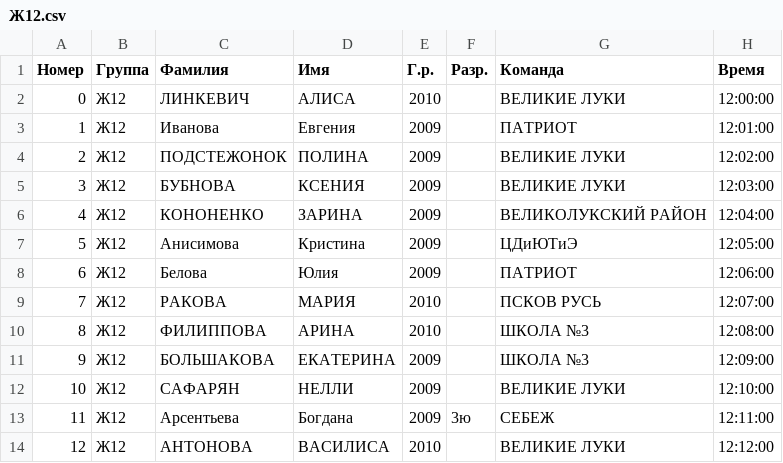
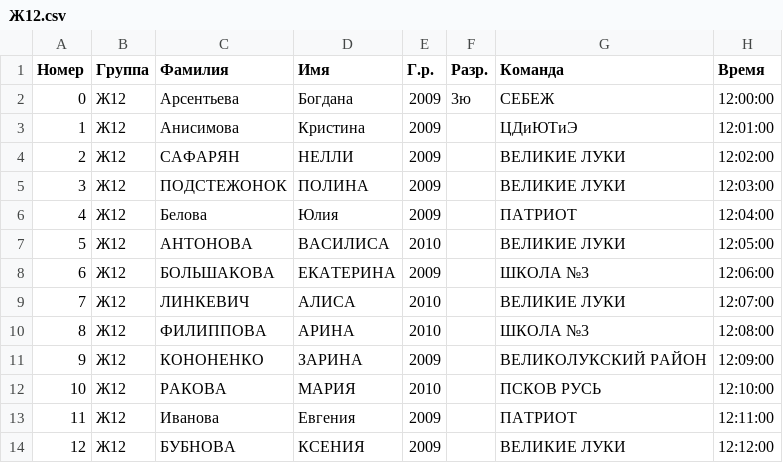
Before and after one commit to yaninalex2003/Sport-system, a CSV file: groups/Ж12.csv, drawn as a sheet.

```diff
--- a/groups/Ж12.csv
+++ b/groups/Ж12.csv
@@ -1,14 +1,14 @@
 Номер,Группа,Фамилия,Имя,Г.р.,Разр.,Команда,Время
-0,Ж12,ЛИНКЕВИЧ,АЛИСА,2010,,ВЕЛИКИЕ ЛУКИ,12:00:00
-1,Ж12,Иванова,Евгения,2009,,ПАТРИОТ,12:01:00
-2,Ж12,ПОДСТЕЖОНОК,ПОЛИНА,2009,,ВЕЛИКИЕ ЛУКИ,12:02:00
-3,Ж12,БУБНОВА,КСЕНИЯ,2009,,ВЕЛИКИЕ ЛУКИ,12:03:00
-4,Ж12,КОНОНЕНКО,ЗАРИНА,2009,,ВЕЛИКОЛУКСКИЙ РАЙОН,12:04:00
-5,Ж12,Анисимова,Кристина,2009,,ЦДиЮТиЭ,12:05:00
-6,Ж12,Белова,Юлия,2009,,ПАТРИОТ,12:06:00
-7,Ж12,РАКОВА,МАРИЯ,2010,,ПСКОВ РУСЬ,12:07:00
+0,Ж12,Арсентьева,Богдана,2009,3ю,СЕБЕЖ,12:00:00
+1,Ж12,Анисимова,Кристина,2009,,ЦДиЮТиЭ,12:01:00
+2,Ж12,САФАРЯН,НЕЛЛИ,2009,,ВЕЛИКИЕ ЛУКИ,12:02:00
+3,Ж12,ПОДСТЕЖОНОК,ПОЛИНА,2009,,ВЕЛИКИЕ ЛУКИ,12:03:00
+4,Ж12,Белова,Юлия,2009,,ПАТРИОТ,12:04:00
+5,Ж12,АНТОНОВА,ВАСИЛИСА,2010,,ВЕЛИКИЕ ЛУКИ,12:05:00
+6,Ж12,БОЛЬШАКОВА,ЕКАТЕРИНА,2009,,ШКОЛА №3,12:06:00
+7,Ж12,ЛИНКЕВИЧ,АЛИСА,2010,,ВЕЛИКИЕ ЛУКИ,12:07:00
 8,Ж12,ФИЛИППОВА,АРИНА,2010,,ШКОЛА №3,12:08:00
-9,Ж12,БОЛЬШАКОВА,ЕКАТЕРИНА,2009,,ШКОЛА №3,12:09:00
-10,Ж12,САФАРЯН,НЕЛЛИ,2009,,ВЕЛИКИЕ ЛУКИ,12:10:00
-11,Ж12,Арсентьева,Богдана,2009,3ю,СЕБЕЖ,12:11:00
-12,Ж12,АНТОНОВА,ВАСИЛИСА,2010,,ВЕЛИКИЕ ЛУКИ,12:12:00
+9,Ж12,КОНОНЕНКО,ЗАРИНА,2009,,ВЕЛИКОЛУКСКИЙ РАЙОН,12:09:00
+10,Ж12,РАКОВА,МАРИЯ,2010,,ПСКОВ РУСЬ,12:10:00
+11,Ж12,Иванова,Евгения,2009,,ПАТРИОТ,12:11:00
+12,Ж12,БУБНОВА,КСЕНИЯ,2009,,ВЕЛИКИЕ ЛУКИ,12:12:00
```
Also changed, not shown: groups/Ж10.csv, groups/Ж14.csv, 17 other files.
